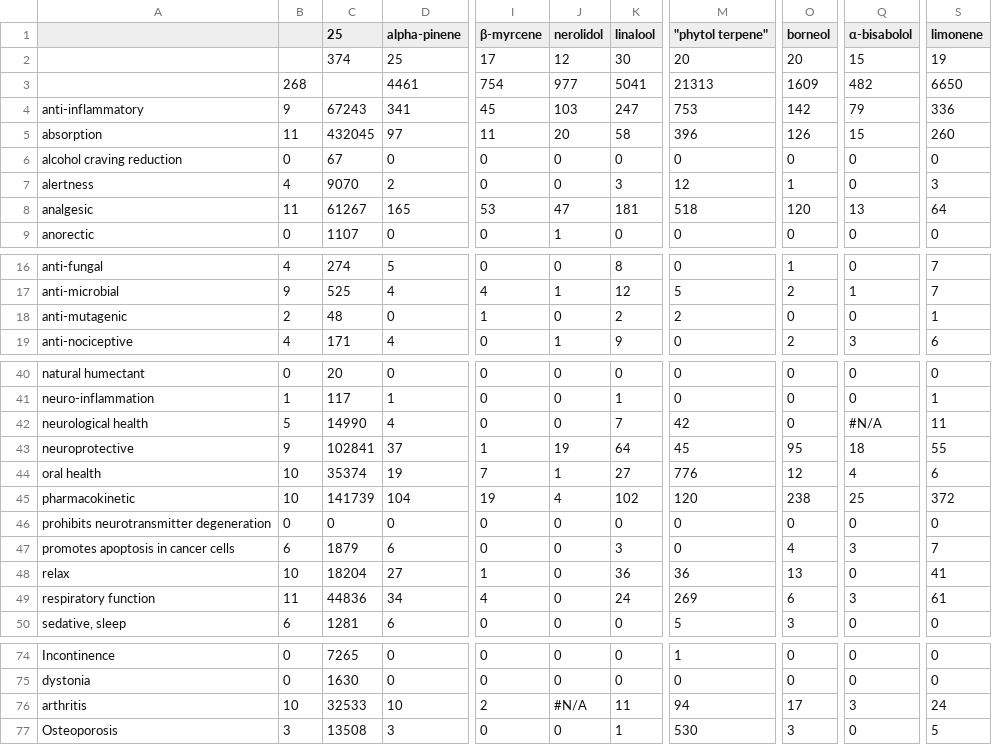
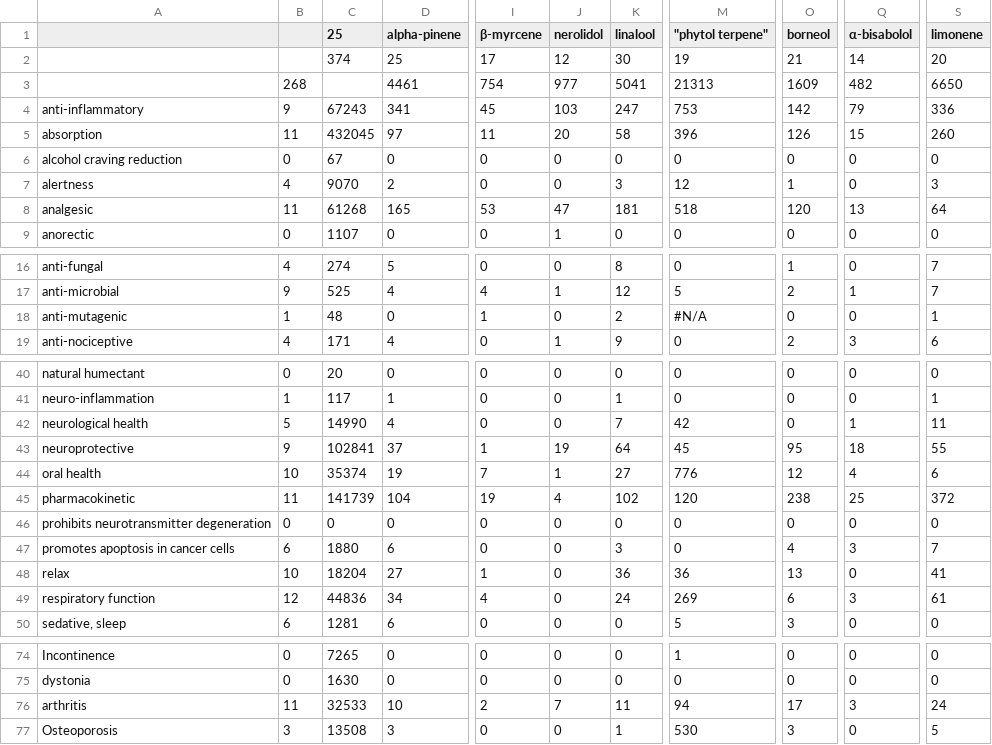
Before and after one commit to Terpedia/terpmed, a CSV file: data/results.csv, drawn as a sheet; only a part is shown, gaps mark what is left out; the diff covers the shown part only; the diff names each change by its address in the sheet, - before the commit and + after, or states it on an @@ line.

```diff
--- a/data/results.csv
+++ b/data/results.csv
-M2 ("phytol terpene"): 20
+M2 ("phytol terpene"): 19
-O2 (borneol): 20
+O2 (borneol): 21
-Q2 (α-bisabolol): 15
+Q2 (α-bisabolol): 14
-S2 (limonene): 19
+S2 (limonene): 20
-C8 (25): 61267
+C8 (25): 61268
-B18: 2
+B18: 1
-M18 ("phytol terpene"): 2
+M18 ("phytol terpene"): #N/A
-Q42 (α-bisabolol): #N/A
+Q42 (α-bisabolol): 1
-B45: 10
+B45: 11
-C47 (25): 1879
+C47 (25): 1880
-B49: 11
+B49: 12
-B76: 10
+B76: 11
-J76 (nerolidol): #N/A
+J76 (nerolidol): 7
```
Also changed, not shown: 2 edited cells elsewhere in this file, public/results.csv, 2 other files.
